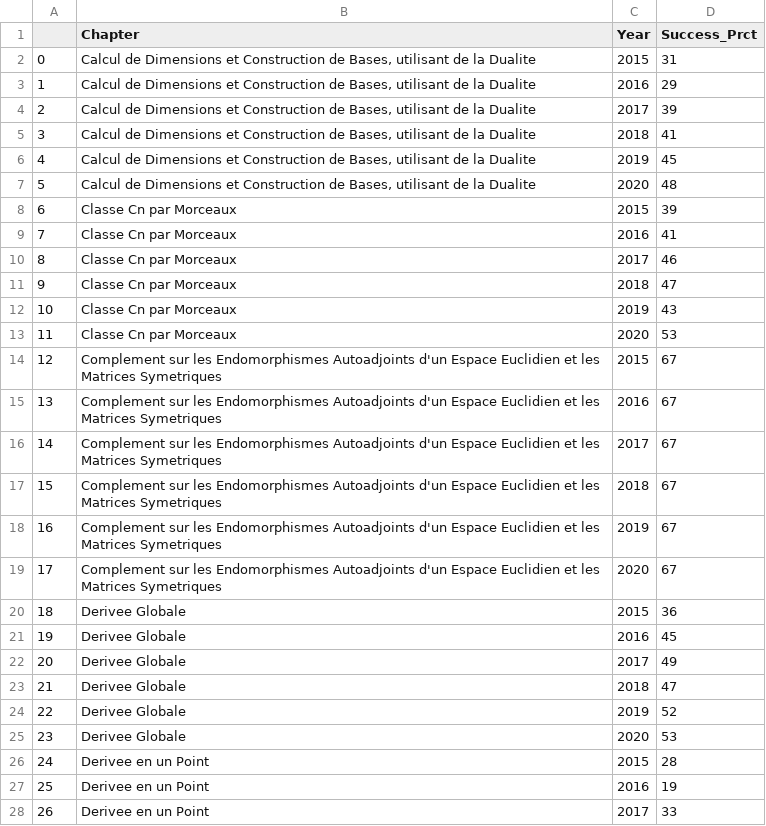
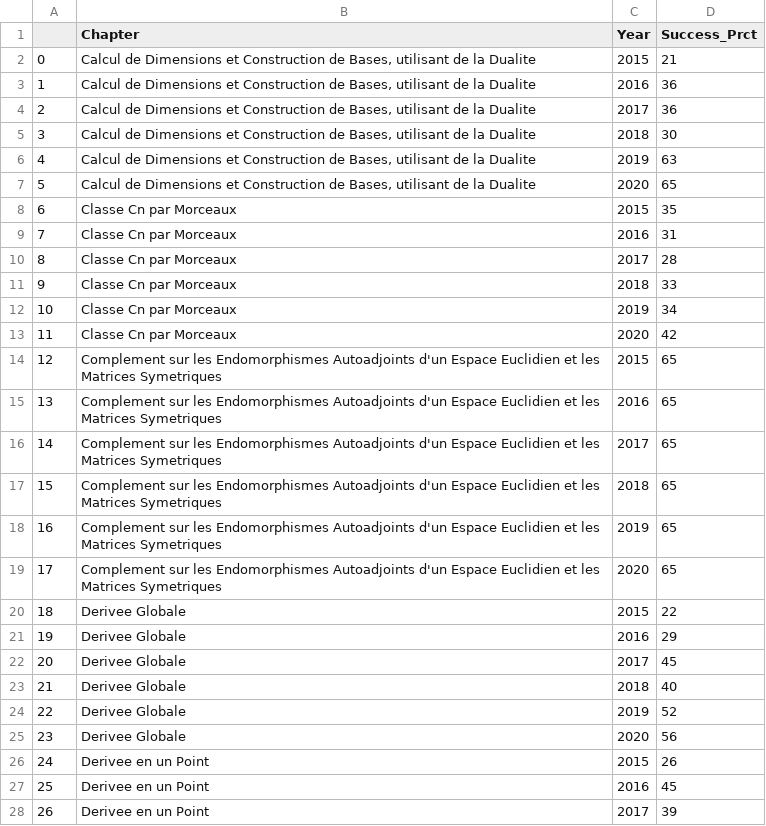
Before and after one commit to Educational-Analytics/Teaching-Analytics, a CSV file: Reingenierie/Factice-Example/Data/Data-Viz/Pivot_QuizChapter_Mathematique_Years.csv, drawn as a sheet; only a part is shown; the diff covers the shown part only.

```diff
--- a/Reingenierie/Factice-Example/Data/Data-Viz/Pivot_QuizChapter_Mathematique_Years.csv
+++ b/Reingenierie/Factice-Example/Data/Data-Viz/Pivot_QuizChapter_Mathematique_Years.csv
@@ -1,28 +1,28 @@
 ,Chapter,Year,Success_Prct
-0,"Calcul de Dimensions et Construction de Bases, utilisant de la Dualite",2015,31
-1,"Calcul de Dimensions et Construction de Bases, utilisant de la Dualite",2016,29
-2,"Calcul de Dimensions et Construction de Bases, utilisant de la Dualite",2017,39
-3,"Calcul de Dimensions et Construction de Bases, utilisant de la Dualite",2018,41
-4,"Calcul de Dimensions et Construction de Bases, utilisant de la Dualite",2019,45
-5,"Calcul de Dimensions et Construction de Bases, utilisant de la Dualite",2020,48
-6,Classe Cn par Morceaux,2015,39
-7,Classe Cn par Morceaux,2016,41
-8,Classe Cn par Morceaux,2017,46
-9,Classe Cn par Morceaux,2018,47
-10,Classe Cn par Morceaux,2019,43
-11,Classe Cn par Morceaux,2020,53
-12,Complement sur les Endomorphismes Autoadjoints d'un Espace Euclidien et les Matrices Symetriques,2015,67
-13,Complement sur les Endomorphismes Autoadjoints d'un Espace Euclidien et les Matrices Symetriques,2016,67
-14,Complement sur les Endomorphismes Autoadjoints d'un Espace Euclidien et les Matrices Symetriques,2017,67
-15,Complement sur les Endomorphismes Autoadjoints d'un Espace Euclidien et les Matrices Symetriques,2018,67
-16,Complement sur les Endomorphismes Autoadjoints d'un Espace Euclidien et les Matrices Symetriques,2019,67
-17,Complement sur les Endomorphismes Autoadjoints d'un Espace Euclidien et les Matrices Symetriques,2020,67
-18,Derivee Globale,2015,36
-19,Derivee Globale,2016,45
-20,Derivee Globale,2017,49
-21,Derivee Globale,2018,47
+0,"Calcul de Dimensions et Construction de Bases, utilisant de la Dualite",2015,21
+1,"Calcul de Dimensions et Construction de Bases, utilisant de la Dualite",2016,36
+2,"Calcul de Dimensions et Construction de Bases, utilisant de la Dualite",2017,36
+3,"Calcul de Dimensions et Construction de Bases, utilisant de la Dualite",2018,30
+4,"Calcul de Dimensions et Construction de Bases, utilisant de la Dualite",2019,63
+5,"Calcul de Dimensions et Construction de Bases, utilisant de la Dualite",2020,65
+6,Classe Cn par Morceaux,2015,35
+7,Classe Cn par Morceaux,2016,31
+8,Classe Cn par Morceaux,2017,28
+9,Classe Cn par Morceaux,2018,33
+10,Classe Cn par Morceaux,2019,34
+11,Classe Cn par Morceaux,2020,42
+12,Complement sur les Endomorphismes Autoadjoints d'un Espace Euclidien et les Matrices Symetriques,2015,65
+13,Complement sur les Endomorphismes Autoadjoints d'un Espace Euclidien et les Matrices Symetriques,2016,65
+14,Complement sur les Endomorphismes Autoadjoints d'un Espace Euclidien et les Matrices Symetriques,2017,65
+15,Complement sur les Endomorphismes Autoadjoints d'un Espace Euclidien et les Matrices Symetriques,2018,65
+16,Complement sur les Endomorphismes Autoadjoints d'un Espace Euclidien et les Matrices Symetriques,2019,65
+17,Complement sur les Endomorphismes Autoadjoints d'un Espace Euclidien et les Matrices Symetriques,2020,65
+18,Derivee Globale,2015,22
+19,Derivee Globale,2016,29
+20,Derivee Globale,2017,45
+21,Derivee Globale,2018,40
 22,Derivee Globale,2019,52
-23,Derivee Globale,2020,53
-24,Derivee en un Point,2015,28
-25,Derivee en un Point,2016,19
-26,Derivee en un Point,2017,33
+23,Derivee Globale,2020,56
+24,Derivee en un Point,2015,26
+25,Derivee en un Point,2016,45
+26,Derivee en un Point,2017,39
```
Also changed, not shown: 131 edited cells elsewhere in this file, Reingenierie/Factice-Example/Data/Data-Viz/Pivot_QuizModule_Mathematique_Years.csv, Reingenierie/Factice-Example/Data/Data-Viz/Pivot_Quiz_Depts_Years.csv, 8 other files.
